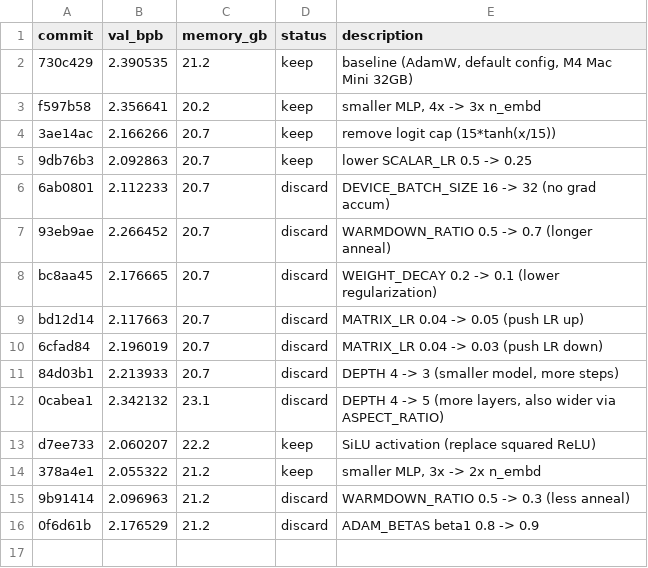
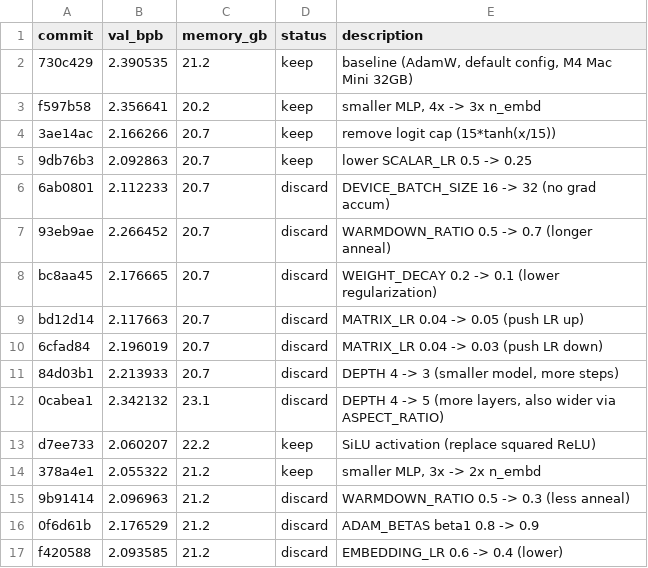
Before and after one commit to domdivakaruni/autoresearch-mlx-runs, a TSV file: results.tsv, drawn as a sheet; the diff names each change by its address in the sheet, - before the commit and + after, or states it on an @@ line.

Commit message:
discard exp 15 (embed LR 0.4) + experiment: EMBEDDING_LR 0.6 -> 0.8

```diff
--- a/results.tsv
+++ b/results.tsv
+row 17: f420588 | 2.093585 | 21.2 | discard | EMBEDDING_LR 0.6 -> 0.4 (lower)
```
Also changed, not shown: 1 other file.
